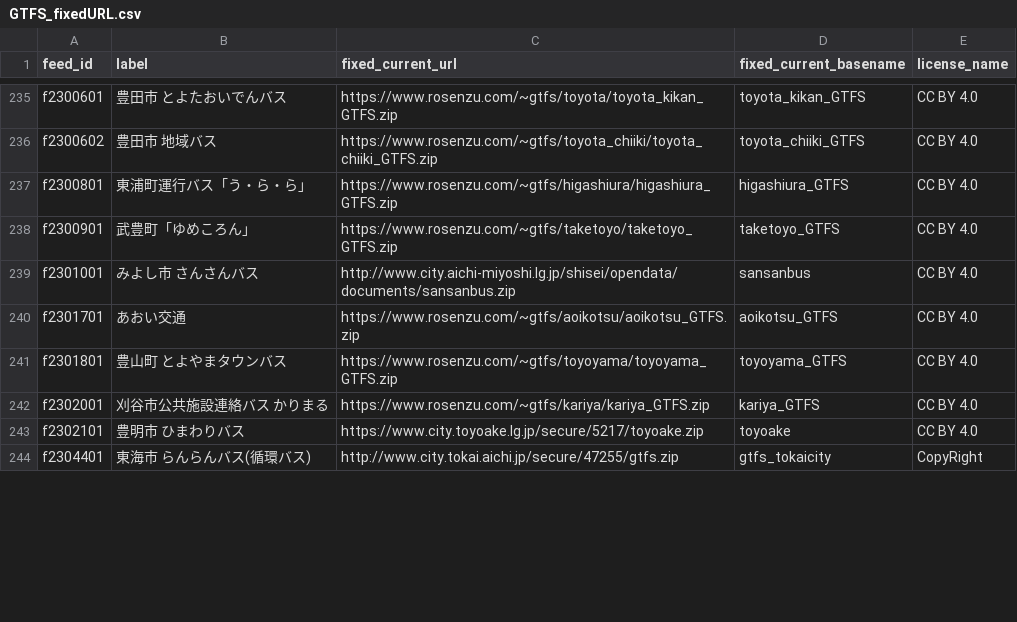
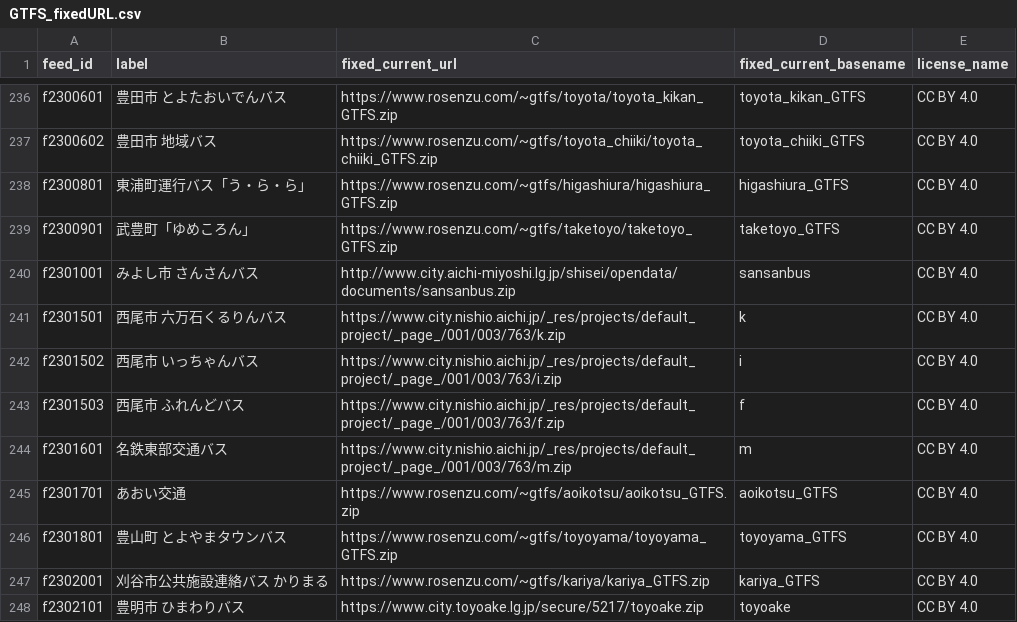
Before and after one commit to tshimada291/gtfs-jp-list-datecheck, a CSV file: GTFS_fixedURL.csv, drawn as a sheet; only a part is shown, gaps mark what is left out; the shorter side is filled out with more unchanged rows; the diff covers the shown part only; the diff names each change by its address in the sheet, - before the commit and + after, or states it on an @@ line.

Commit message:
Add files via upload

```diff
--- a/GTFS_fixedURL.csv
+++ b/GTFS_fixedURL.csv
+row 241: f2301501 | 西尾市 六万石くるりんバス | https://www.city.nishio.aichi.jp/_res/projects/default_project/_page_/001/003/763/k.zip | k | CC BY 4.0
+row 242: f2301502 | 西尾市 いっちゃんバス | https://www.city.nishio.aichi.jp/_res/projects/default_project/_page_/001/003/763/i.zip | i | CC BY 4.0
+row 243: f2301503 | 西尾市 ふれんどバス | https://www.city.nishio.aichi.jp/_res/projects/default_project/_page_/001/003/763/f.zip | f | CC BY 4.0
+row 244: f2301601 | 名鉄東部交通バス | https://www.city.nishio.aichi.jp/_res/projects/default_project/_page_/001/003/763/m.zip | m | CC BY 4.0
```
Also changed, not shown: 11 added rows, 2 removed rows and 11 edited cells elsewhere in this file.
